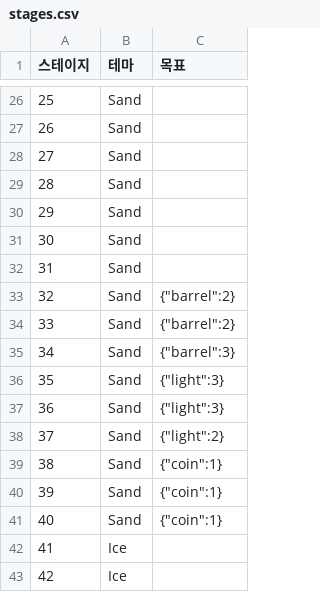
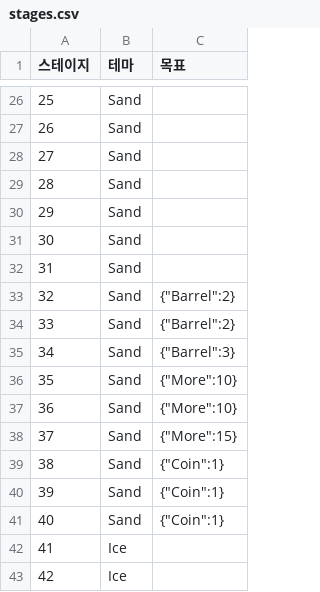
Before and after one commit to yulcat/SGGJ2016, a CSV file: Assets/Resources/Data/stages.csv, drawn as a sheet; only a part is shown, gaps mark what is left out.

Commit message:
사막 스테이지 완성

```diff
--- a/Assets/Resources/Data/stages.csv
+++ b/Assets/Resources/Data/stages.csv
@@ -32,11 +32,11 @@
 31,Sand,
-32,Sand,"{""barrel"":2}"
-33,Sand,"{""barrel"":2}"
-34,Sand,"{""barrel"":3}"
-35,Sand,"{""light"":3}"
-36,Sand,"{""light"":3}"
-37,Sand,"{""light"":2}"
-38,Sand,"{""coin"":1}"
-39,Sand,"{""coin"":1}"
-40,Sand,"{""coin"":1}"
+32,Sand,"{""Barrel"":2}"
+33,Sand,"{""Barrel"":2}"
+34,Sand,"{""Barrel"":3}"
+35,Sand,"{""More"":10}"
+36,Sand,"{""More"":10}"
+37,Sand,"{""More"":15}"
+38,Sand,"{""Coin"":1}"
+39,Sand,"{""Coin"":1}"
+40,Sand,"{""Coin"":1}"
 41,Ice,
```
Also changed, not shown: 5 other files.
